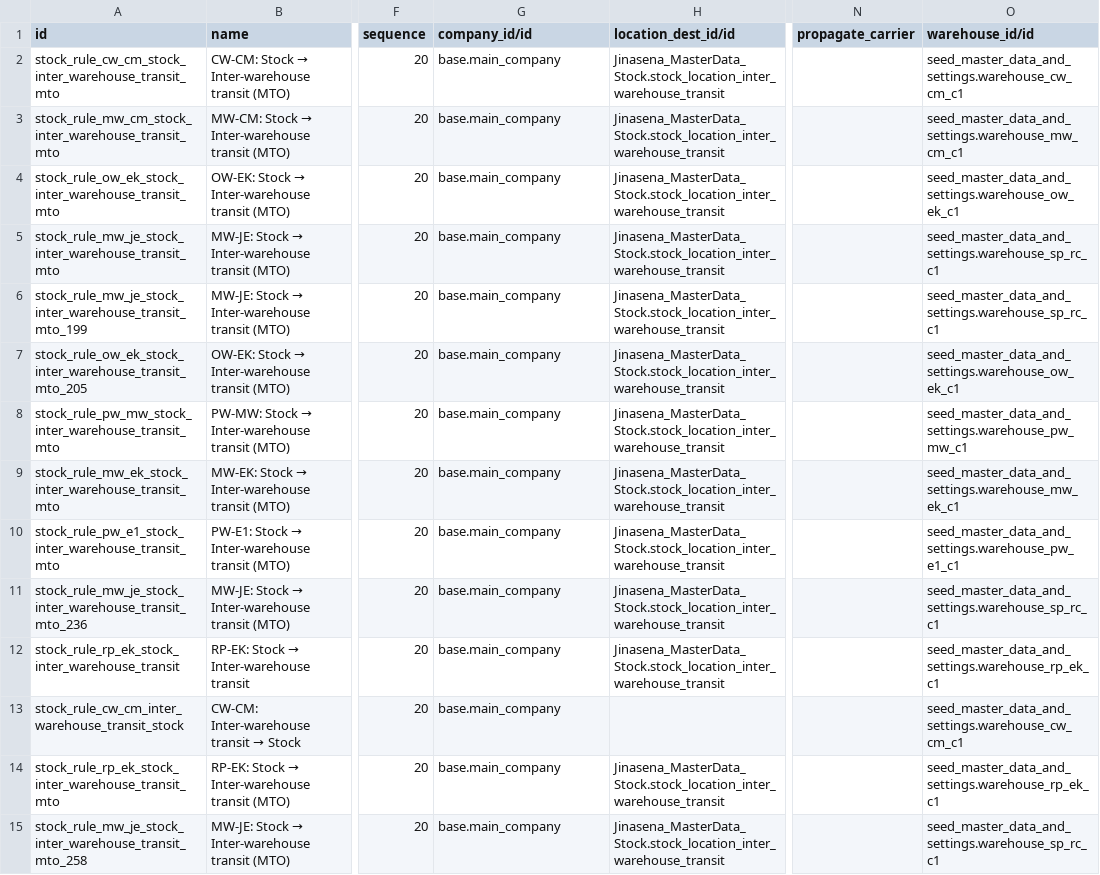
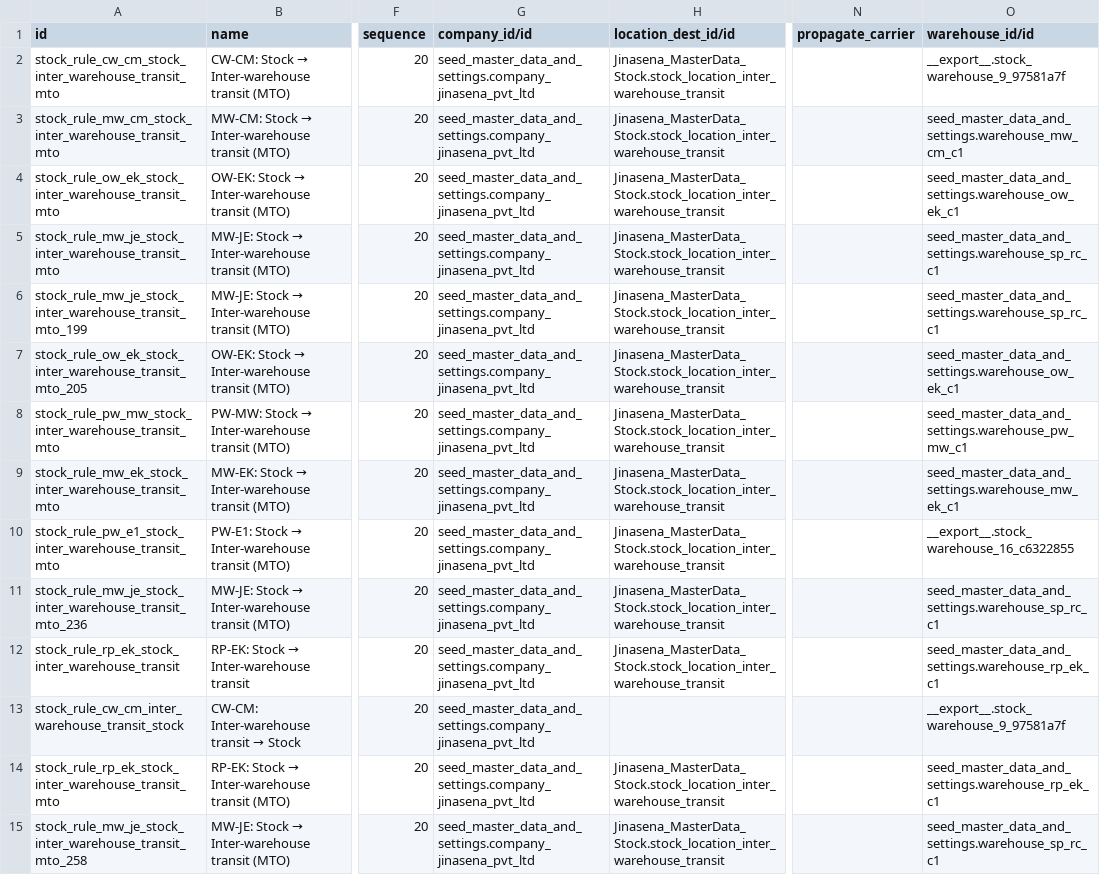
Before and after one commit to sanjayaWjinasena/Jinasena_MasterData_Stock, a CSV file: data/stock.rule.csv, drawn as a sheet; only a part is shown, gaps mark what is left out; the diff covers the shown part only; the diff names each change by its address in the sheet, - before the commit and + after, or states it on an @@ line.

Commit message:
Prefer identity-map over ambiguous xmlids (e.g. base.main_company differs per env). Skip stock.picking.type sequence_id + return_picking_type_id (auto-created / self-ref).

```diff
--- a/data/stock.rule.csv
+++ b/data/stock.rule.csv
-G2:G15 (company_id/id): base.main_company
+G2:G15 (company_id/id): seed_master_data_and_settings.company_jinasena_pvt_ltd
-O2 (warehouse_id/id): seed_master_data_and_settings.warehouse_cw_cm_c1
+O2 (warehouse_id/id): __export__.stock_warehouse_9_97581a7f
-O10 (warehouse_id/id): seed_master_data_and_settings.warehouse_pw_e1_c1
+O10 (warehouse_id/id): __export__.stock_warehouse_16_c6322855
-O13 (warehouse_id/id): seed_master_data_and_settings.warehouse_cw_cm_c1
+O13 (warehouse_id/id): __export__.stock_warehouse_9_97581a7f
```
Also changed, not shown: 179 edited cells elsewhere in this file, data/stock.location.csv, data/stock.route.csv, 3 other files.
